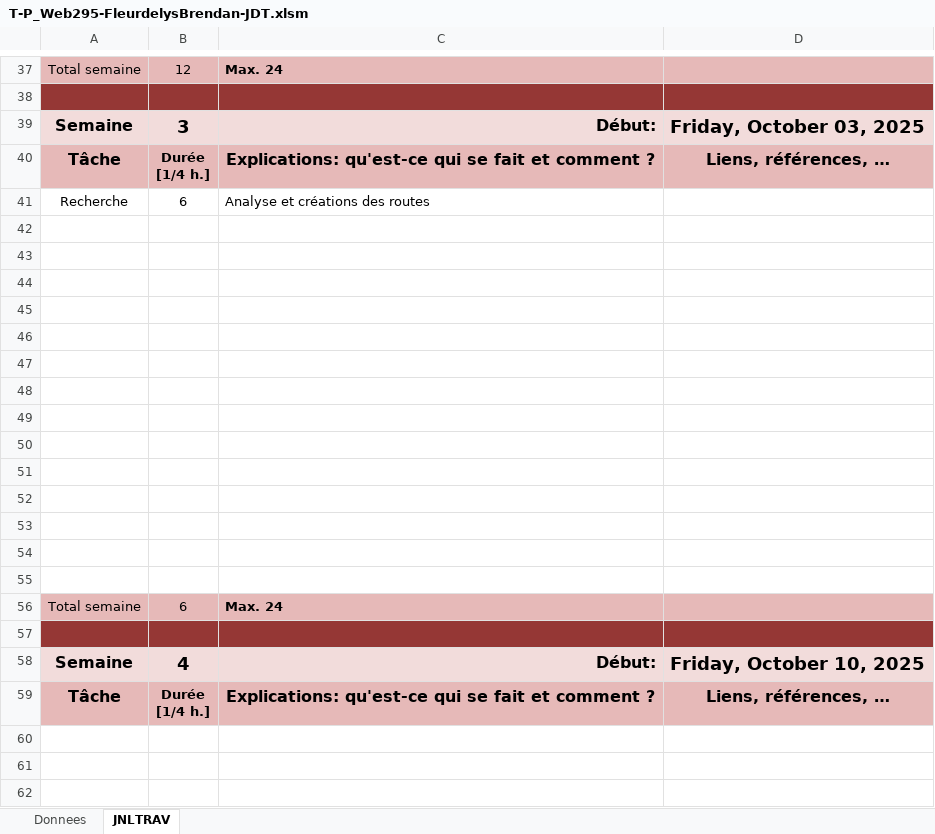
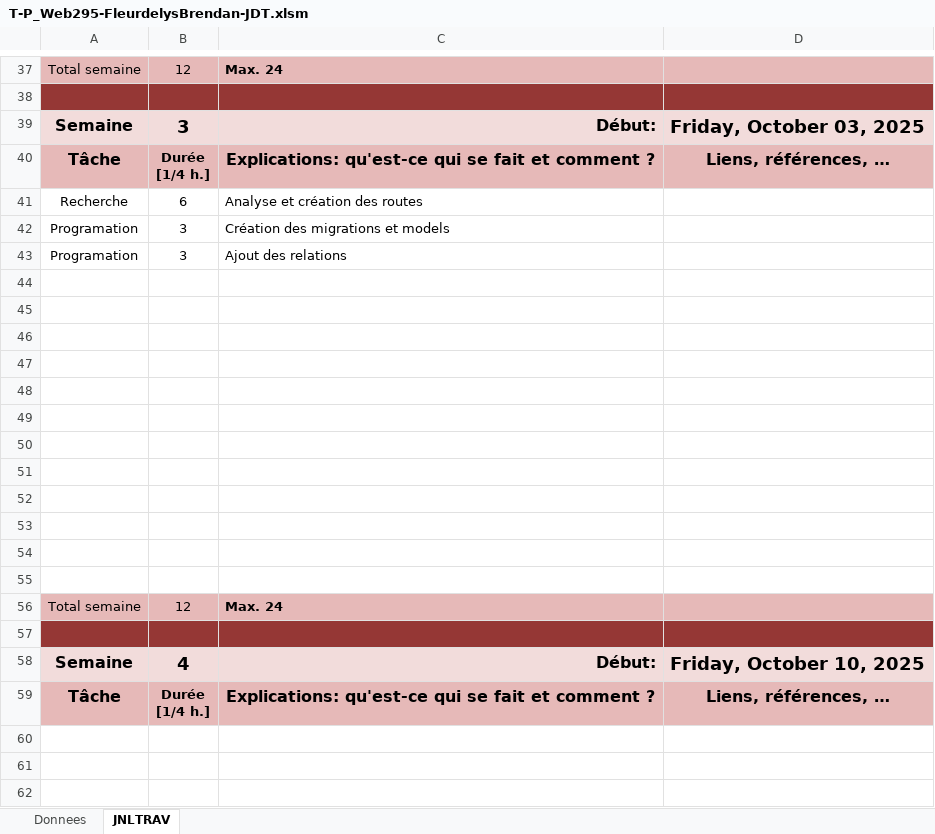
Before and after one commit to Fbrend23/P_Web-295, an Excel workbook: doc/JdT/T-P_Web295-FleurdelysBrendan-JDT.xlsm, sheet JNLTRAV, drawn as a sheet; only a part is shown, gaps mark what is left out; values as stored, in another font and other column widths than the file's, no borders; charts and pictures not drawn; removed rows and columns are numbered as before the commit, all else as after; the diff names each change by its address in the sheet, - before the commit and + after, or states it on an @@ line.

Commit message:
Update T-P_Web295-FleurdelysBrendan-JDT.xlsm

```diff
--- a/doc/JdT/T-P_Web295-FleurdelysBrendan-JDT.xlsm (sheet JNLTRAV)
+++ b/doc/JdT/T-P_Web295-FleurdelysBrendan-JDT.xlsm (sheet JNLTRAV)
-C41: Analyse et créations des routes
+C41: Analyse et création des routes
+row 42: Programation | 3 | Création des migrations et models
+row 43: Programation | 3 | Ajout des relations
-row 54: (empty)
-row 55: (empty)
-B56: 6
+B56: 12
```
